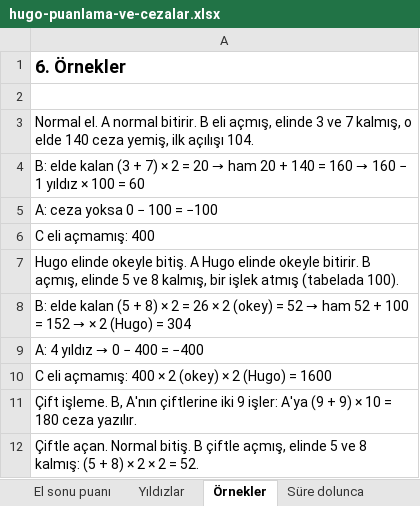
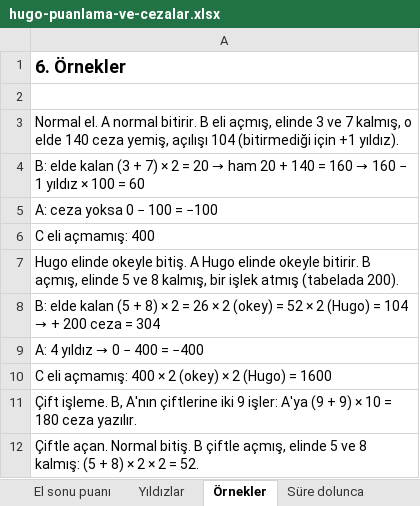
Before and after one commit to uzunosman/hugo-game-app, an Excel workbook: docs/hugo-puanlama-ve-cezalar.xlsx, sheet Örnekler, drawn as a sheet; values as stored, in another font and other column widths than the file's, no borders; the diff names each change by its address in the sheet, - before the commit and + after, or states it on an @@ line.

```diff
--- a/docs/hugo-puanlama-ve-cezalar.xlsx (sheet Örnekler)
+++ b/docs/hugo-puanlama-ve-cezalar.xlsx (sheet Örnekler)
-A3: …ceza yemiş, ilk açılışı 104.
+A3: …ceza yemiş, açılışı 104 (bitirmediği için +1 yıldız).
-A7: …atmış (tabelada 100).
+A7: …atmış (tabelada 200).
@@ A8: …= 52 → ham 52 + 100 = 152 → × 2 (Hugo) = 304 → …= 52 × 2 (Hugo) = 104 → + 200 ceza = 304 @@
```
Also changed, not shown: sheet Anlık cezalar, sheet Yıldızlar, sheet El sonu puanı, sheet Temel kavramlar, 12 other files.
